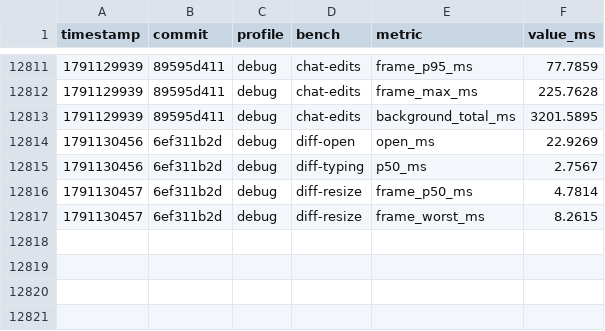
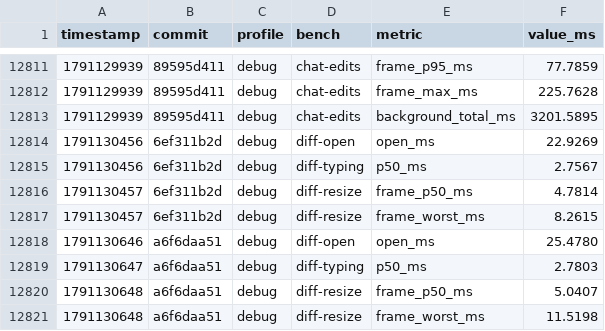
Before and after one commit to JetBrains/himark, a CSV file: perf.csv, drawn as a sheet; only a part is shown, gaps mark what is left out; the diff names each change by its address in the sheet, - before the commit and + after, or states it on an @@ line.

```diff
--- a/perf.csv
+++ b/perf.csv
+row 12818: 1791130646 | a6f6daa51 | debug | diff-open | open_ms | 25.4780
+row 12819: 1791130647 | a6f6daa51 | debug | diff-typing | p50_ms | 2.7803
+row 12820: 1791130648 | a6f6daa51 | debug | diff-resize | frame_p50_ms | 5.0407
+row 12821: 1791130648 | a6f6daa51 | debug | diff-resize | frame_worst_ms | 11.5198
```
Also changed, not shown: 20 other files.
